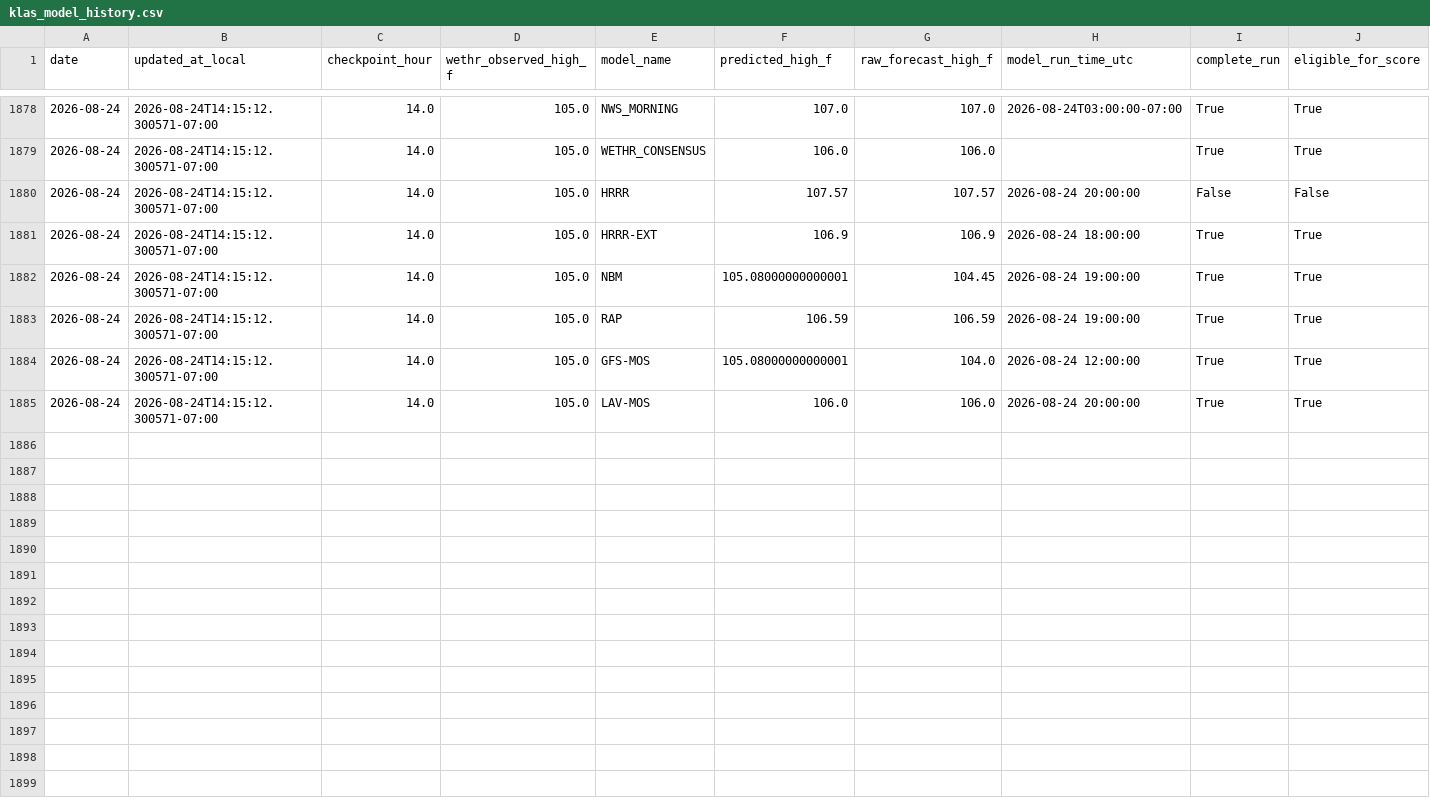
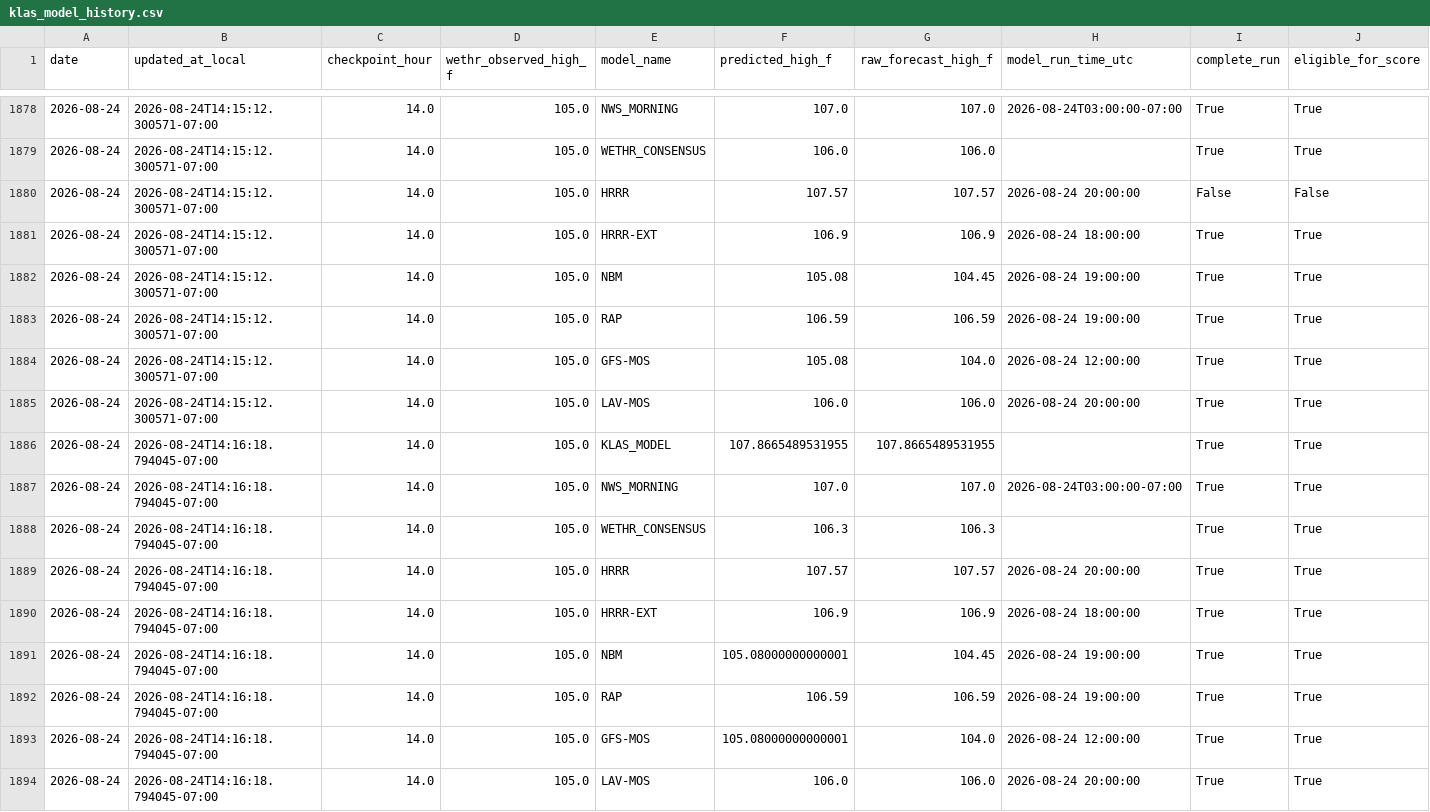
Before and after one commit to capecodbeachgirl/klas-live-model, a CSV file: data/live/klas_model_history.csv, drawn as a sheet; only a part is shown, gaps mark what is left out; rows hold the shown columns only; the diff names each change by its address in the sheet, - before the commit and + after, or states it on an @@ line.

```diff
--- a/data/live/klas_model_history.csv
+++ b/data/live/klas_model_history.csv
-F1882 (predicted_high_f): 105.08000000000001
+F1882 (predicted_high_f): 105.08
-F1884 (predicted_high_f): 105.08000000000001
+F1884 (predicted_high_f): 105.08
+row 1886: 2026-08-24 | 2026-08-24T14:16:18.794045-07:00 | 14.0 | 105.0 | KLAS_MODEL | 107.8665489531955 | 107.8665489531955 |  | True | True
+row 1887: 2026-08-24 | 2026-08-24T14:16:18.794045-07:00 | 14.0 | 105.0 | NWS_MORNING | 107.0 | 107.0 | 2026-08-24T03:00:00-07:00 | True | True
+row 1888: 2026-08-24 | 2026-08-24T14:16:18.794045-07:00 | 14.0 | 105.0 | WETHR_CONSENSUS | 106.3 | 106.3 |  | True | True
+row 1889: 2026-08-24 | 2026-08-24T14:16:18.794045-07:00 | 14.0 | 105.0 | HRRR | 107.57 | 107.57 | 2026-08-24 20:00:00 | True | True
+row 1890: 2026-08-24 | 2026-08-24T14:16:18.794045-07:00 | 14.0 | 105.0 | HRRR-EXT | 106.9 | 106.9 | 2026-08-24 18:00:00 | True | True
+row 1891: 2026-08-24 | 2026-08-24T14:16:18.794045-07:00 | 14.0 | 105.0 | NBM | 105.08000000000001 | 104.45 | 2026-08-24 19:00:00 | True | True
+row 1892: 2026-08-24 | 2026-08-24T14:16:18.794045-07:00 | 14.0 | 105.0 | RAP | 106.59 | 106.59 | 2026-08-24 19:00:00 | True | True
+row 1893: 2026-08-24 | 2026-08-24T14:16:18.794045-07:00 | 14.0 | 105.0 | GFS-MOS | 105.08000000000001 | 104.0 | 2026-08-24 12:00:00 | True | True
+row 1894: 2026-08-24 | 2026-08-24T14:16:18.794045-07:00 | 14.0 | 105.0 | LAV-MOS | 106.0 | 106.0 | 2026-08-24 20:00:00 | True | True
```
Also changed, not shown: data/live/klas_live_history.csv, 2 other files.
